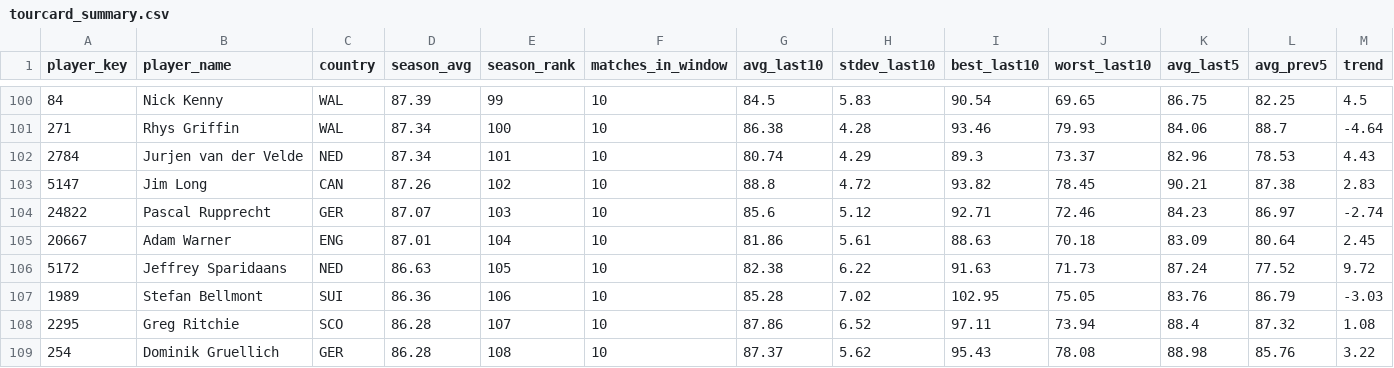
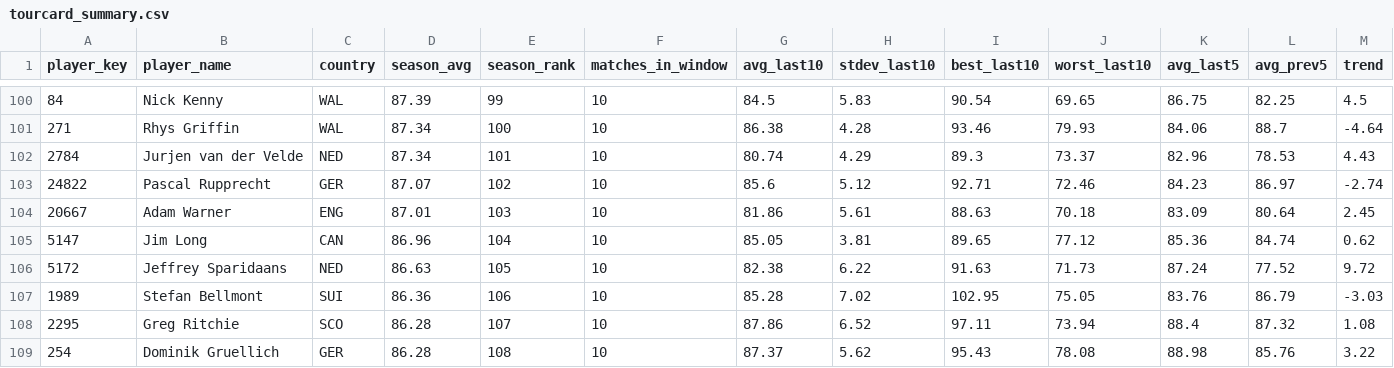
Before and after one commit to walker95sam/darts, a CSV file: docs/data/tourcard_summary.csv, drawn as a sheet; only a part is shown, gaps mark what is left out; removed rows and columns are numbered as before the commit, all else as after; rows hold the shown columns only; the diff names each change by its address in the sheet, - before the commit and + after, or states it on an @@ line.

```diff
--- a/docs/data/tourcard_summary.csv
+++ b/docs/data/tourcard_summary.csv
-row 103: 5147 | Jim Long | CAN | 87.26 | 102 | 10 | 88.8 | 4.72 | 93.82 | 78.45 | 90.21 | 87.38 | 2.83
-E103 (season_rank): 103
+E103 (season_rank): 102
-E104 (season_rank): 104
+E104 (season_rank): 103
+row 105: 5147 | Jim Long | CAN | 86.96 | 104 | 10 | 85.05 | 3.81 | 89.65 | 77.12 | 85.36 | 84.74 | 0.62
```
Also changed, not shown: docs/data/tourcard_matches_long.csv, 1 other file.
